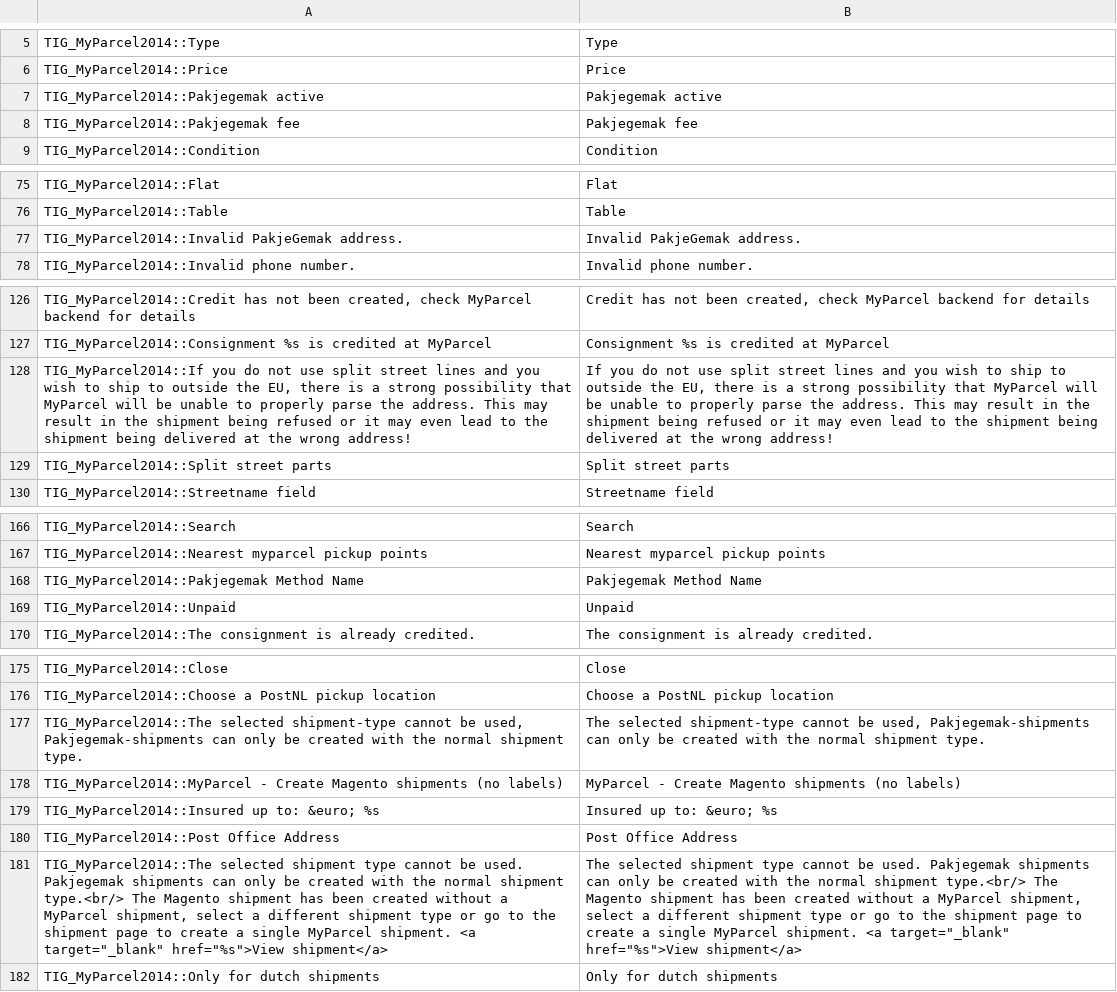
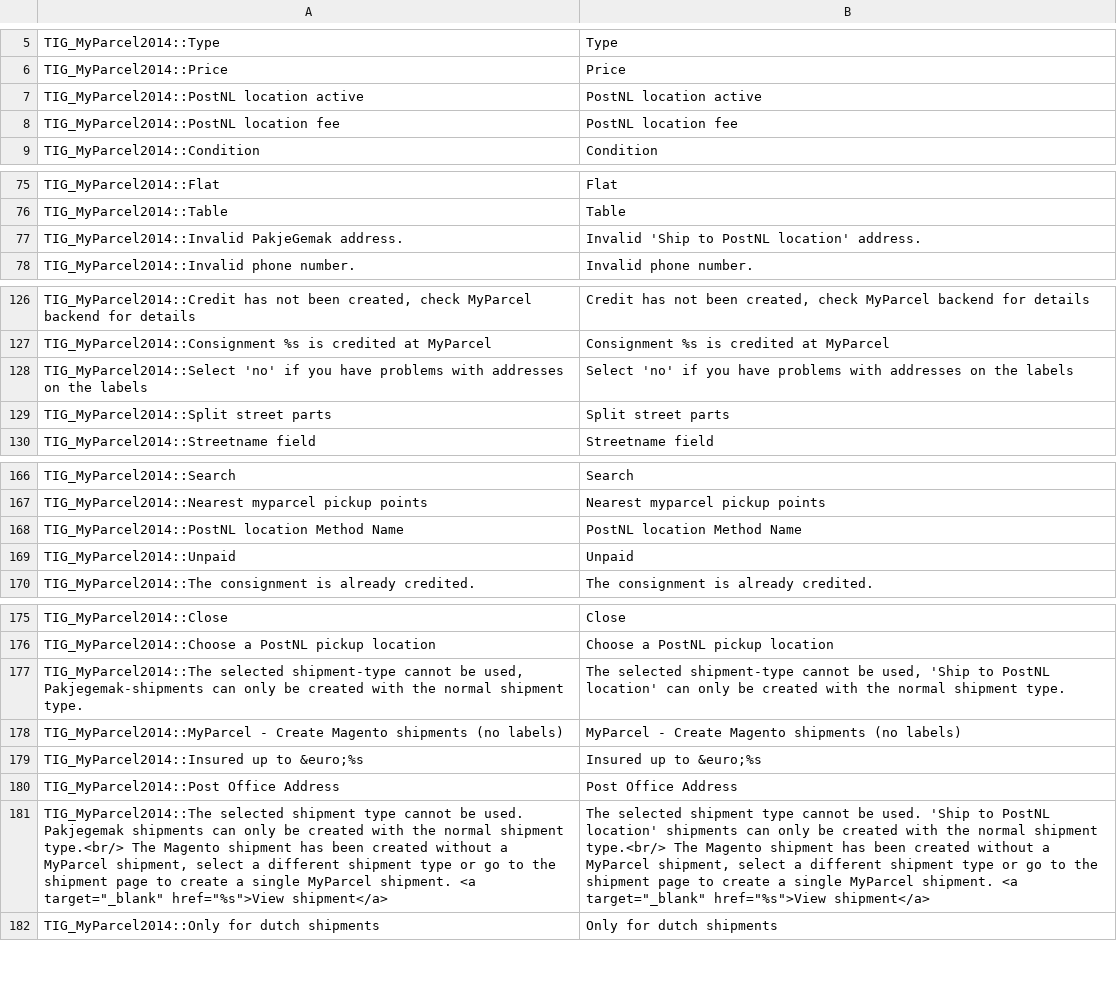
Before and after one commit to myparcelnl/magento1-End-of-life, a CSV file: app/locale/en_US/TIG_MyParcel2014.csv, drawn as a sheet; only a part is shown, gaps mark what is left out; removed rows and columns are numbered as before the commit, all else as after; the diff names each change by its address in the sheet, - before the commit and + after, or states it on an @@ line.

```diff
--- a/app/locale/en_US/TIG_MyParcel2014.csv
+++ b/app/locale/en_US/TIG_MyParcel2014.csv
-row 7: TIG_MyParcel2014::Pakjegemak active | Pakjegemak active
-row 8: TIG_MyParcel2014::Pakjegemak fee | Pakjegemak fee
+row 7: TIG_MyParcel2014::PostNL location active | PostNL location active
+row 8: TIG_MyParcel2014::PostNL location fee | PostNL location fee
-B77: Invalid PakjeGemak address.
+B77: Invalid 'Ship to PostNL location' address.
-row 128: TIG_MyParcel2014::If you do not use split street lines and you wish to ship to outside the EU, there is a strong possibility that MyParcel will be unable to properly parse the address. This may result in the shipment being refused or it may even lead to the shipment being delivered at the wrong address! | If you do not use split street lines and you wish to ship to outside the EU, there is a strong possibility that MyParcel will be unable to properly parse the address. This may result in the shipment being refused or it may even lead to the shipment being delivered at the wrong address!
+row 128: TIG_MyParcel2014::Select 'no' if you have problems with addresses on the labels | Select 'no' if you have problems with addresses on the labels
-row 168: TIG_MyParcel2014::Pakjegemak Method Name | Pakjegemak Method Name
+row 168: TIG_MyParcel2014::PostNL location Method Name | PostNL location Method Name
-B177: …be used, Pakjegemak-shipments can only…
+B177: …be used, 'Ship to PostNL location' can only…
-A179: TIG_MyParcel2014::Insured up to: &euro; %s
+A179: TIG_MyParcel2014::Insured up to &euro;%s
-B179: Insured up to: &euro; %s
+B179: Insured up to &euro;%s
-B181: …be used. Pakjegemak shipments can…
+B181: …be used. 'Ship to PostNL location' shipments can…
```
Also changed, not shown: app/locale/nl_NL/TIG_MyParcel2014.csv, 12 other files.
